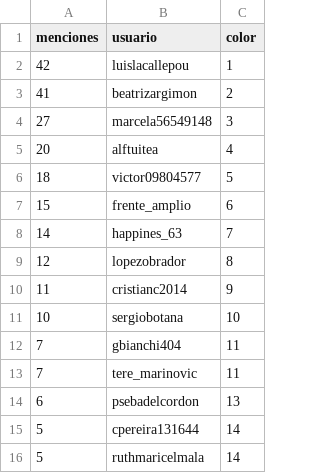
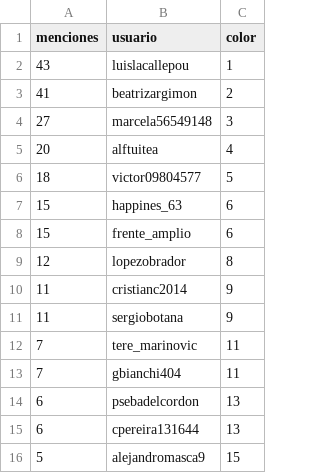
Before and after one commit to verdierdiego/analisis-sentimientos, a CSV file: balotaje/Actualizacion_Graficos/menciones_balotaje.csv, drawn as a sheet.

```diff
--- a/balotaje/Actualizacion_Graficos/menciones_balotaje.csv
+++ b/balotaje/Actualizacion_Graficos/menciones_balotaje.csv
@@ -1,3 +1,3 @@
 menciones,usuario,color
-42,luislacallepou,1
+43,luislacallepou,1
 41,beatrizargimon,2
@@ -6,11 +6,11 @@ menciones,usuario,color
 18,victor09804577,5
+15,happines_63,6
 15,frente_amplio,6
-14,happines_63,7
 12,lopezobrador,8
 11,cristianc2014,9
-10,sergiobotana,10
+11,sergiobotana,9
+7,tere_marinovic,11
 7,gbianchi404,11
-7,tere_marinovic,11
 6,psebadelcordon,13
-5,cpereira131644,14
-5,ruthmaricelmala,14
+6,cpereira131644,13
+5,alejandromasca9,15
```
Also changed, not shown: balotaje/Actualizacion_Graficos/hashtags_balotaje.csv, 7 other files.
